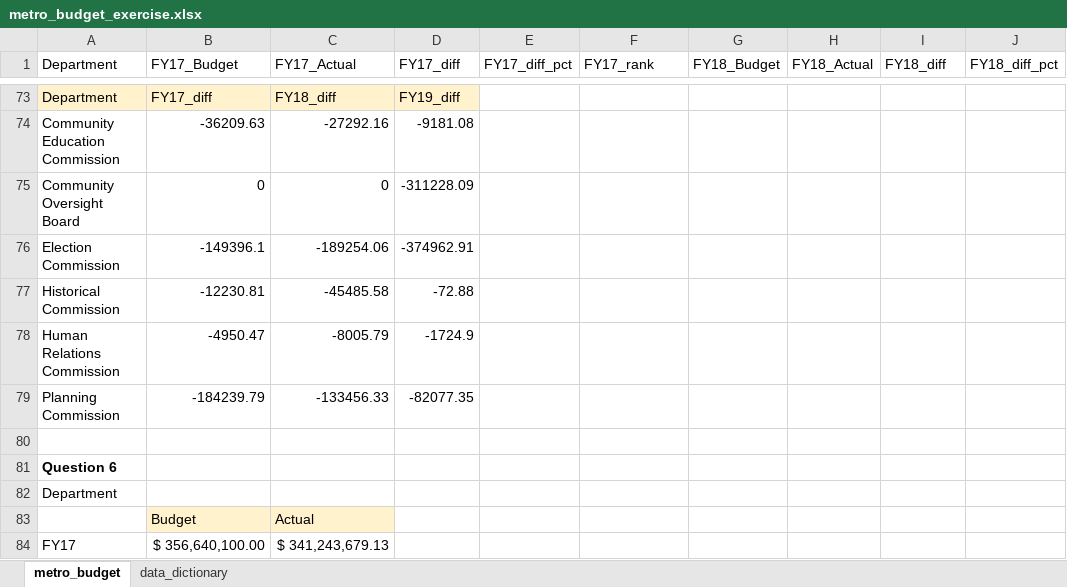
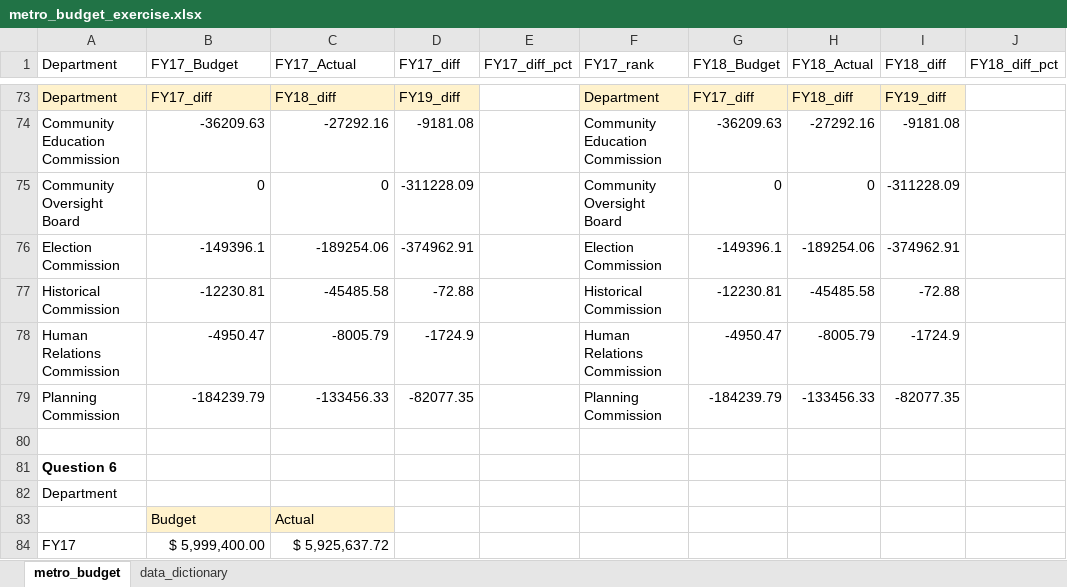
Before and after one commit to NSS-Data-Analytics-Cohort-11/lookups-exercise-DoubleM85, an Excel workbook: metro_budget_exercise.xlsx, sheet metro_budget, drawn as a sheet; only a part is shown, gaps mark what is left out; values as stored, in another font and other column widths than the file's, no borders; charts and pictures not drawn; the diff covers the shown part only; the diff names each change by its address in the sheet, - before the commit and + after, or states it on an @@ line.

```diff
--- a/metro_budget_exercise.xlsx (sheet metro_budget)
+++ b/metro_budget_exercise.xlsx (sheet metro_budget)
-F73 (FY17_rank): (empty)
+F73 (FY17_rank): Department
-F73:I73 fill: none
+F73:I73 fill: #FFF2CC
-G73 (FY18_Budget): (empty)
+G73 (FY18_Budget): FY17_diff
-H73 (FY18_Actual): (empty)
+H73 (FY18_Actual): FY18_diff
-I73 (FY18_diff): (empty)
+I73 (FY18_diff): FY19_diff
-F74 (FY17_rank): (empty)
+F74 (FY17_rank): Community Education Commission
-G74 (FY18_Budget): (empty)
+G74 (FY18_Budget): -36209.63
-H74 (FY18_Actual): (empty)
+H74 (FY18_Actual): -27292.16
-I74 (FY18_diff): (empty)
+I74 (FY18_diff): -9181.08
-F75 (FY17_rank): (empty)
+F75 (FY17_rank): Community Oversight Board
-G75 (FY18_Budget): (empty)
+G75 (FY18_Budget): 0
-H75 (FY18_Actual): (empty)
+H75 (FY18_Actual): 0
-I75 (FY18_diff): (empty)
+I75 (FY18_diff): -311228.09
-F76 (FY17_rank): (empty)
+F76 (FY17_rank): Election Commission
-G76 (FY18_Budget): (empty)
+G76 (FY18_Budget): -149396.1
-H76 (FY18_Actual): (empty)
+H76 (FY18_Actual): -189254.06
-I76 (FY18_diff): (empty)
+I76 (FY18_diff): -374962.91
-F77 (FY17_rank): (empty)
+F77 (FY17_rank): Historical Commission
-G77 (FY18_Budget): (empty)
+G77 (FY18_Budget): -12230.81
-H77 (FY18_Actual): (empty)
+H77 (FY18_Actual): -45485.58
-I77 (FY18_diff): (empty)
+I77 (FY18_diff): -72.88
-F78 (FY17_rank): (empty)
+F78 (FY17_rank): Human Relations Commission
-G78 (FY18_Budget): (empty)
+G78 (FY18_Budget): -4950.47
-H78 (FY18_Actual): (empty)
+H78 (FY18_Actual): -8005.79
-I78 (FY18_diff): (empty)
+I78 (FY18_diff): -1724.9
-F79 (FY17_rank): (empty)
+F79 (FY17_rank): Planning Commission
-G79 (FY18_Budget): (empty)
+G79 (FY18_Budget): -184239.79
-H79 (FY18_Actual): (empty)
+H79 (FY18_Actual): -133456.33
-I79 (FY18_diff): (empty)
+I79 (FY18_diff): -82077.35
-B84 (FY17_Budget): $ 356,640,100.00
+B84 (FY17_Budget): $ 5,999,400.00
-C84 (FY17_Actual): $ 341,243,679.13
+C84 (FY17_Actual): $ 5,925,637.72
```
Also changed, not shown: 64 edited cells and cell formats elsewhere in this sheet, formulas that keep their value, charts or pictures.
